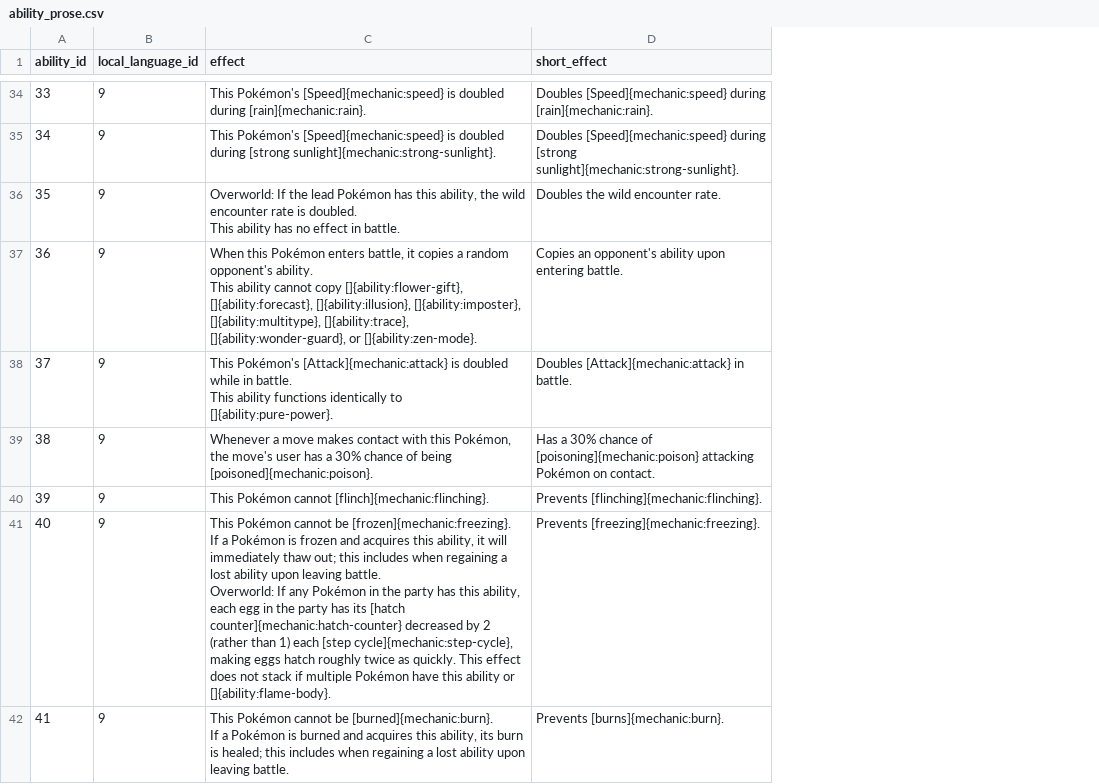
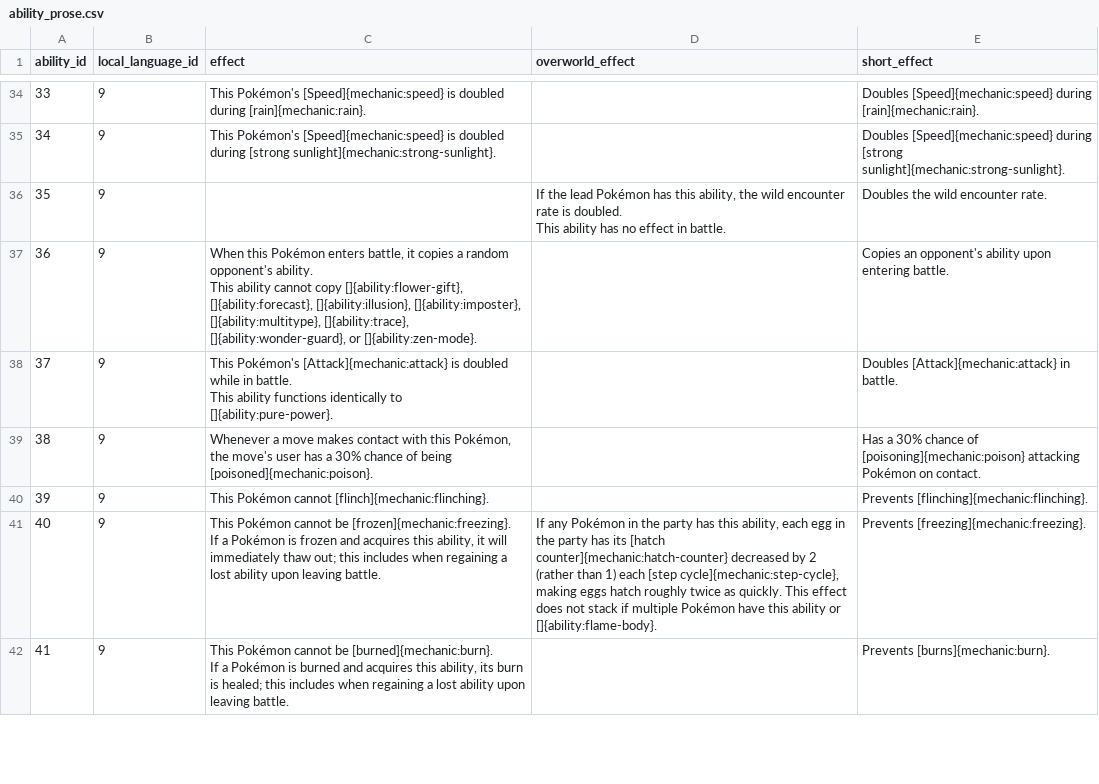
Before and after one commit to veekun/pokedex, a CSV file: pokedex/data/csv/ability_prose.csv, drawn as a sheet; only a part is shown, gaps mark what is left out; ↵ is a line break in a cell; the diff covers the shown part only; the diff names each change by its address in the sheet, - before the commit and + after, or states it on an @@ line.

Commit message:
Split overworld effects into a separate column.
Overworld effects used to be marked by "Overworld:" in the effect text.
This commit simply splits the existing text on that string.

```diff
--- a/pokedex/data/csv/ability_prose.csv
+++ b/pokedex/data/csv/ability_prose.csv
+column D (overworld_effect), rows 36-41: If the lead Pokémon has this ability, the wild encounter rate is doubled. ↵ This ability has no effect in battle. |  |  |  |  | If any Pokémon in the party has this ability, each egg in the party has its [hatch counter]{mechanic:hatch-counter} decreased by 2 (rather than 1) each [step cycle]{mechanic:step-cycle}, making eggs hatch roughly twice as quickly. This effect does not stack if multiple Pokémon have this ability or []{ability:flame-body}.
-C36 (effect): Overworld: If the lead Pokémon has this ability, the wild encounter rate is doubled. ↵ This ability has no effect in battle.
+C36 (effect): (empty)
-C41 (effect): …leaving battle. ↵ Overworld: If any Pokémon in the party has this ability, each egg in the party has its [hatch counter]{mechanic:hatch-counter} decreased by 2 (rather than 1) each [step cycle]{mechanic:step-cycle}, making eggs hatch roughly twice as quickly. This effect does not stack if multiple Pokémon have this ability or []{ability:flame-body}.
+C41 (effect): …leaving battle.
```
Also changed, not shown: 21 edited cells elsewhere in this file, 1 other file.
